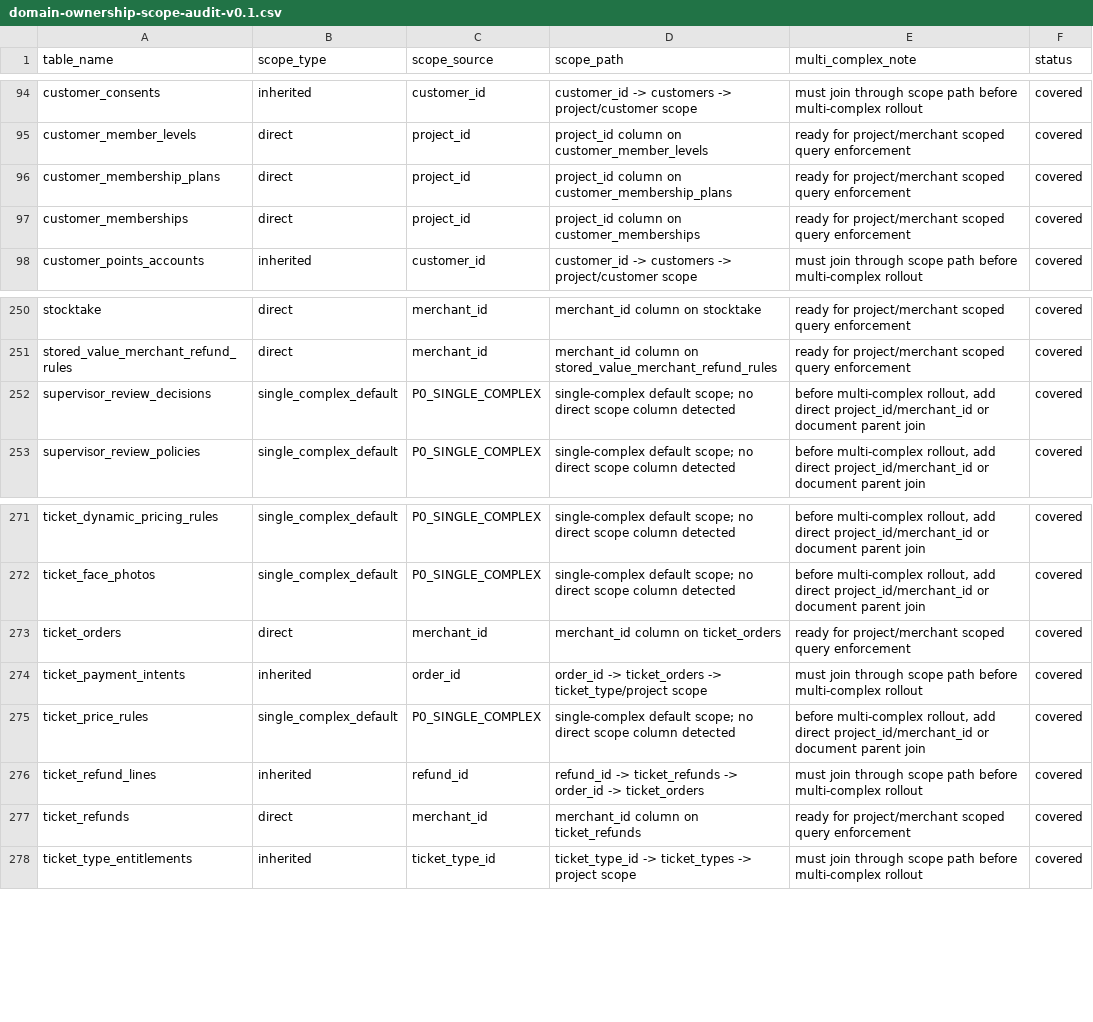
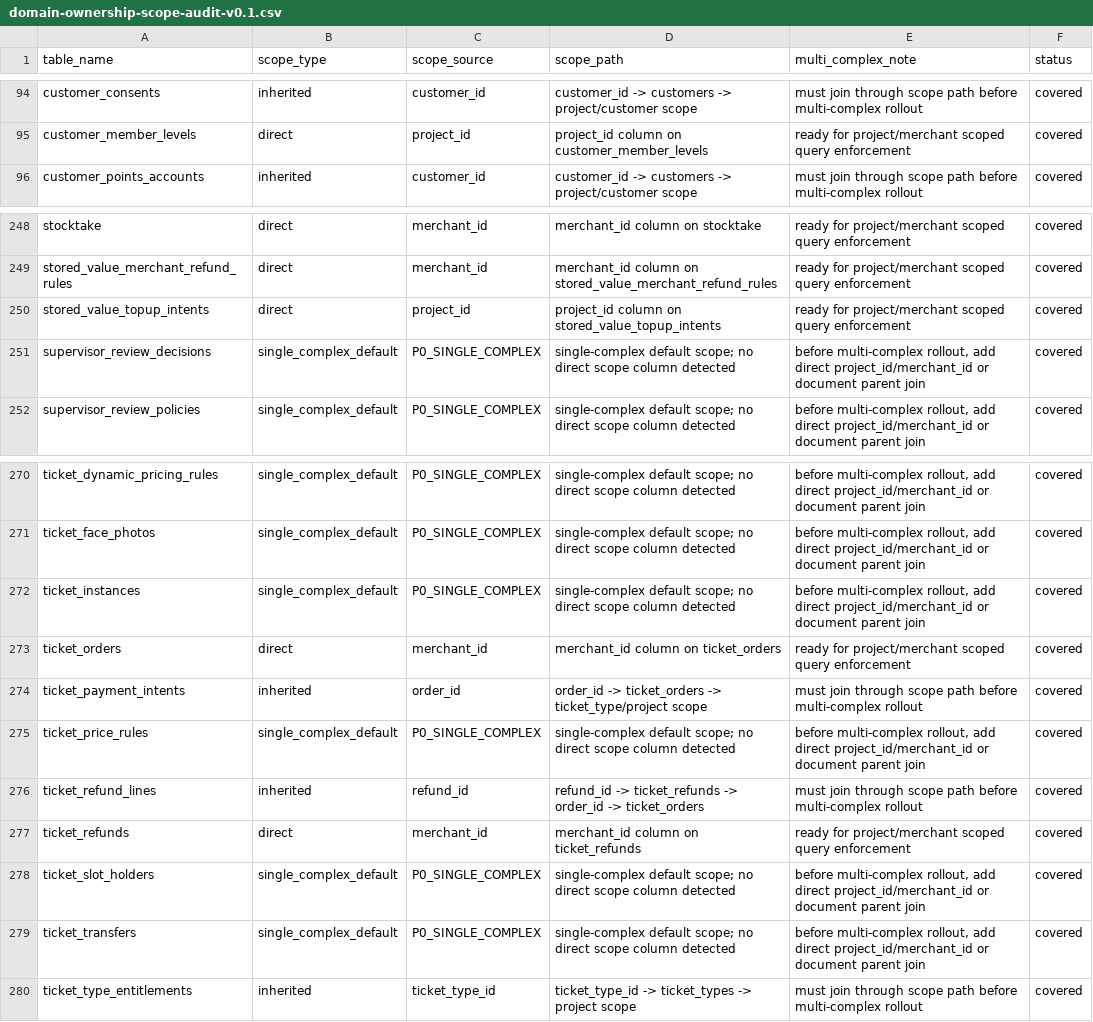
Before and after one commit to jxh1979/mall, a CSV file: docs/domain-ownership-scope-audit-v0.1.csv, drawn as a sheet; only a part is shown, gaps mark what is left out.

```diff
--- a/docs/domain-ownership-scope-audit-v0.1.csv
+++ b/docs/domain-ownership-scope-audit-v0.1.csv
@@ -95,4 +95,2 @@ customer_consents,inherited,customer_id,customer_id -> customers -> project/cust
 customer_member_levels,direct,project_id,project_id column on customer_member_levels,ready for project/merchant scoped query enforcement,covered
-customer_membership_plans,direct,project_id,project_id column on customer_membership_plans,ready for project/merchant scoped query enforcement,covered
-customer_memberships,direct,project_id,project_id column on customer_memberships,ready for project/merchant scoped query enforcement,covered
 customer_points_accounts,inherited,customer_id,customer_id -> customers -> project/customer scope,must join through scope path before multi-complex rollout,covered
@@ -251,2 +249,3 @@ stocktake,direct,merchant_id,merchant_id column on stocktake,ready for project/m
 stored_value_merchant_refund_rules,direct,merchant_id,merchant_id column on stored_value_merchant_refund_rules,ready for project/merchant scoped query enforcement,covered
+stored_value_topup_intents,direct,project_id,project_id column on stored_value_topup_intents,ready for project/merchant scoped query enforcement,covered
 supervisor_review_decisions,single_complex_default,P0_SINGLE_COMPLEX,single-complex default scope; no direct scope column detected,"before multi-complex rollout, add direct project_id/merchant_id or document parent join",covered
@@ -272,2 +271,3 @@ ticket_dynamic_pricing_rules,single_complex_default,P0_SINGLE_COMPLEX,single-com
 ticket_face_photos,single_complex_default,P0_SINGLE_COMPLEX,single-complex default scope; no direct scope column detected,"before multi-complex rollout, add direct project_id/merchant_id or document parent join",covered
+ticket_instances,single_complex_default,P0_SINGLE_COMPLEX,single-complex default scope; no direct scope column detected,"before multi-complex rollout, add direct project_id/merchant_id or document parent join",covered
 ticket_orders,direct,merchant_id,merchant_id column on ticket_orders,ready for project/merchant scoped query enforcement,covered
@@ -277,2 +277,4 @@ ticket_refund_lines,inherited,refund_id,refund_id -> ticket_refunds -> order_id
 ticket_refunds,direct,merchant_id,merchant_id column on ticket_refunds,ready for project/merchant scoped query enforcement,covered
+ticket_slot_holders,single_complex_default,P0_SINGLE_COMPLEX,single-complex default scope; no direct scope column detected,"before multi-complex rollout, add direct project_id/merchant_id or document parent join",covered
+ticket_transfers,single_complex_default,P0_SINGLE_COMPLEX,single-complex default scope; no direct scope column detected,"before multi-complex rollout, add direct project_id/merchant_id or document parent join",covered
 ticket_type_entitlements,inherited,ticket_type_id,ticket_type_id -> ticket_types -> project scope,must join through scope path before multi-complex rollout,covered
```
Also changed, not shown: 34 other files.
